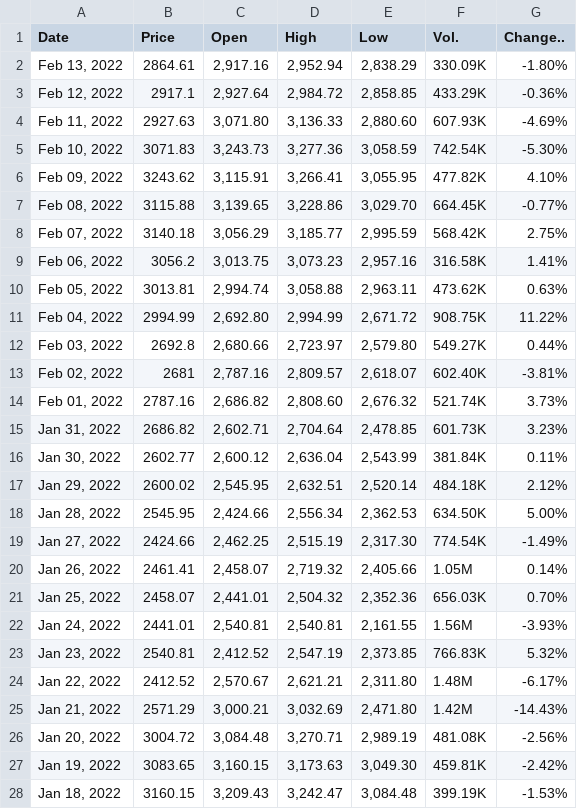
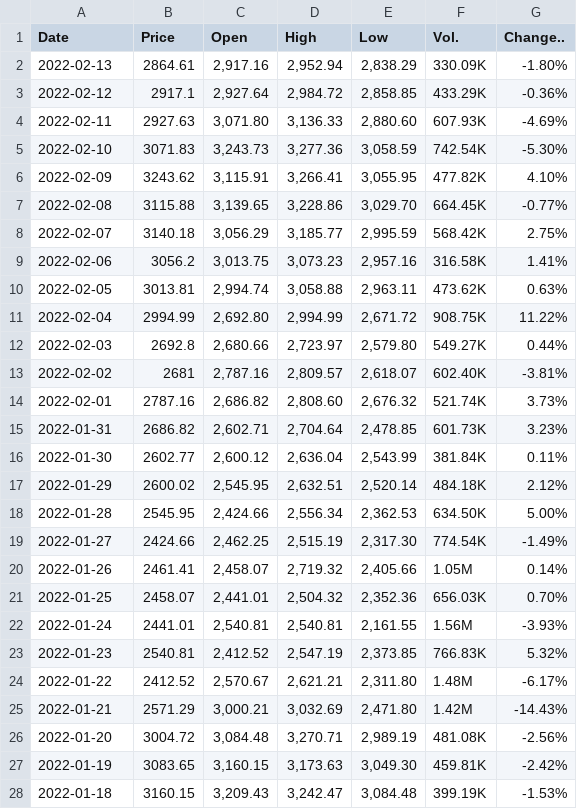
Before and after one commit to pomenelo/d3_sample_charts, a CSV file: line/data/eth22.csv, drawn as a sheet; only a part is shown; the diff covers the shown part only.

```diff
--- a/line/data/eth22.csv
+++ b/line/data/eth22.csv
@@ -1,28 +1,28 @@
 Date,Price,Open,High,Low,Vol.,Change..
-"Feb 13, 2022",2864.61,"2,917.16","2,952.94","2,838.29",330.09K,-1.80%
-"Feb 12, 2022",2917.1,"2,927.64","2,984.72","2,858.85",433.29K,-0.36%
-"Feb 11, 2022",2927.63,"3,071.80","3,136.33","2,880.60",607.93K,-4.69%
-"Feb 10, 2022",3071.83,"3,243.73","3,277.36","3,058.59",742.54K,-5.30%
-"Feb 09, 2022",3243.62,"3,115.91","3,266.41","3,055.95",477.82K,4.10%
-"Feb 08, 2022",3115.88,"3,139.65","3,228.86","3,029.70",664.45K,-0.77%
-"Feb 07, 2022",3140.18,"3,056.29","3,185.77","2,995.59",568.42K,2.75%
-"Feb 06, 2022",3056.2,"3,013.75","3,073.23","2,957.16",316.58K,1.41%
-"Feb 05, 2022",3013.81,"2,994.74","3,058.88","2,963.11",473.62K,0.63%
-"Feb 04, 2022",2994.99,"2,692.80","2,994.99","2,671.72",908.75K,11.22%
-"Feb 03, 2022",2692.8,"2,680.66","2,723.97","2,579.80",549.27K,0.44%
-"Feb 02, 2022",2681,"2,787.16","2,809.57","2,618.07",602.40K,-3.81%
-"Feb 01, 2022",2787.16,"2,686.82","2,808.60","2,676.32",521.74K,3.73%
-"Jan 31, 2022",2686.82,"2,602.71","2,704.64","2,478.85",601.73K,3.23%
-"Jan 30, 2022",2602.77,"2,600.12","2,636.04","2,543.99",381.84K,0.11%
-"Jan 29, 2022",2600.02,"2,545.95","2,632.51","2,520.14",484.18K,2.12%
-"Jan 28, 2022",2545.95,"2,424.66","2,556.34","2,362.53",634.50K,5.00%
-"Jan 27, 2022",2424.66,"2,462.25","2,515.19","2,317.30",774.54K,-1.49%
-"Jan 26, 2022",2461.41,"2,458.07","2,719.32","2,405.66",1.05M,0.14%
-"Jan 25, 2022",2458.07,"2,441.01","2,504.32","2,352.36",656.03K,0.70%
-"Jan 24, 2022",2441.01,"2,540.81","2,540.81","2,161.55",1.56M,-3.93%
-"Jan 23, 2022",2540.81,"2,412.52","2,547.19","2,373.85",766.83K,5.32%
-"Jan 22, 2022",2412.52,"2,570.67","2,621.21","2,311.80",1.48M,-6.17%
-"Jan 21, 2022",2571.29,"3,000.21","3,032.69","2,471.80",1.42M,-14.43%
-"Jan 20, 2022",3004.72,"3,084.48","3,270.71","2,989.19",481.08K,-2.56%
-"Jan 19, 2022",3083.65,"3,160.15","3,173.63","3,049.30",459.81K,-2.42%
-"Jan 18, 2022",3160.15,"3,209.43","3,242.47","3,084.48",399.19K,-1.53%
+2022-02-13,2864.61,"2,917.16","2,952.94","2,838.29",330.09K,-1.80%
+2022-02-12,2917.1,"2,927.64","2,984.72","2,858.85",433.29K,-0.36%
+2022-02-11,2927.63,"3,071.80","3,136.33","2,880.60",607.93K,-4.69%
+2022-02-10,3071.83,"3,243.73","3,277.36","3,058.59",742.54K,-5.30%
+2022-02-09,3243.62,"3,115.91","3,266.41","3,055.95",477.82K,4.10%
+2022-02-08,3115.88,"3,139.65","3,228.86","3,029.70",664.45K,-0.77%
+2022-02-07,3140.18,"3,056.29","3,185.77","2,995.59",568.42K,2.75%
+2022-02-06,3056.2,"3,013.75","3,073.23","2,957.16",316.58K,1.41%
+2022-02-05,3013.81,"2,994.74","3,058.88","2,963.11",473.62K,0.63%
+2022-02-04,2994.99,"2,692.80","2,994.99","2,671.72",908.75K,11.22%
+2022-02-03,2692.8,"2,680.66","2,723.97","2,579.80",549.27K,0.44%
+2022-02-02,2681,"2,787.16","2,809.57","2,618.07",602.40K,-3.81%
+2022-02-01,2787.16,"2,686.82","2,808.60","2,676.32",521.74K,3.73%
+2022-01-31,2686.82,"2,602.71","2,704.64","2,478.85",601.73K,3.23%
+2022-01-30,2602.77,"2,600.12","2,636.04","2,543.99",381.84K,0.11%
+2022-01-29,2600.02,"2,545.95","2,632.51","2,520.14",484.18K,2.12%
+2022-01-28,2545.95,"2,424.66","2,556.34","2,362.53",634.50K,5.00%
+2022-01-27,2424.66,"2,462.25","2,515.19","2,317.30",774.54K,-1.49%
+2022-01-26,2461.41,"2,458.07","2,719.32","2,405.66",1.05M,0.14%
+2022-01-25,2458.07,"2,441.01","2,504.32","2,352.36",656.03K,0.70%
+2022-01-24,2441.01,"2,540.81","2,540.81","2,161.55",1.56M,-3.93%
+2022-01-23,2540.81,"2,412.52","2,547.19","2,373.85",766.83K,5.32%
+2022-01-22,2412.52,"2,570.67","2,621.21","2,311.80",1.48M,-6.17%
+2022-01-21,2571.29,"3,000.21","3,032.69","2,471.80",1.42M,-14.43%
+2022-01-20,3004.72,"3,084.48","3,270.71","2,989.19",481.08K,-2.56%
+2022-01-19,3083.65,"3,160.15","3,173.63","3,049.30",459.81K,-2.42%
+2022-01-18,3160.15,"3,209.43","3,242.47","3,084.48",399.19K,-1.53%
```
Also changed, not shown: 5 edited cells elsewhere in this file, 2 other files.
